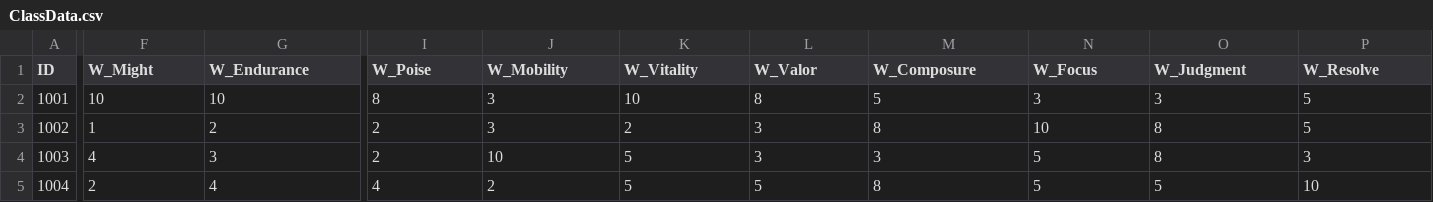
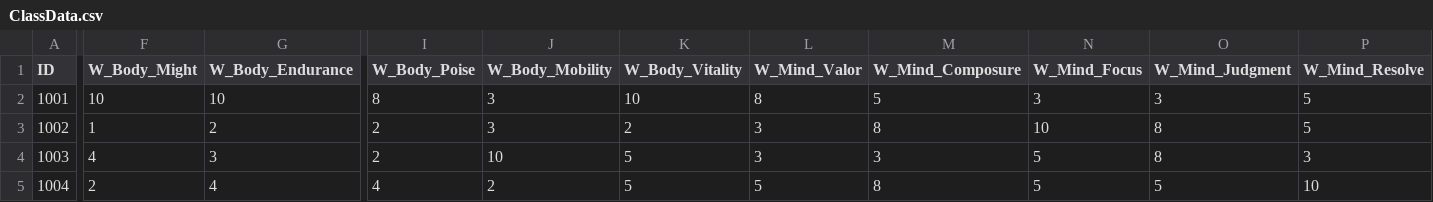
Before and after one commit to kopite97/HM, a CSV file: Assets/Resources/Data/ClassData.csv, drawn as a sheet; only a part is shown, gaps mark what is left out; the diff covers the shown part only; the diff names each change by its address in the sheet, - before the commit and + after, or states it on an @@ line.

```diff
--- a/Assets/Resources/Data/ClassData.csv
+++ b/Assets/Resources/Data/ClassData.csv
-F1: W_Might
+F1: W_Body_Might
-G1: W_Endurance
+G1: W_Body_Endurance
-I1: W_Poise
+I1: W_Body_Poise
-J1: W_Mobility
+J1: W_Body_Mobility
-K1: W_Vitality
+K1: W_Body_Vitality
-L1: W_Valor
+L1: W_Mind_Valor
-M1: W_Composure
+M1: W_Mind_Composure
-N1: W_Focus
+N1: W_Mind_Focus
-O1: W_Judgment
+O1: W_Mind_Judgment
-P1: W_Resolve
+P1: W_Mind_Resolve
```
Also changed, not shown: 9 edited cells elsewhere in this file, Assets/Resources/Data/MonsterData.csv, Assets/Resources/Data/SkillData.csv, 26 other files.
